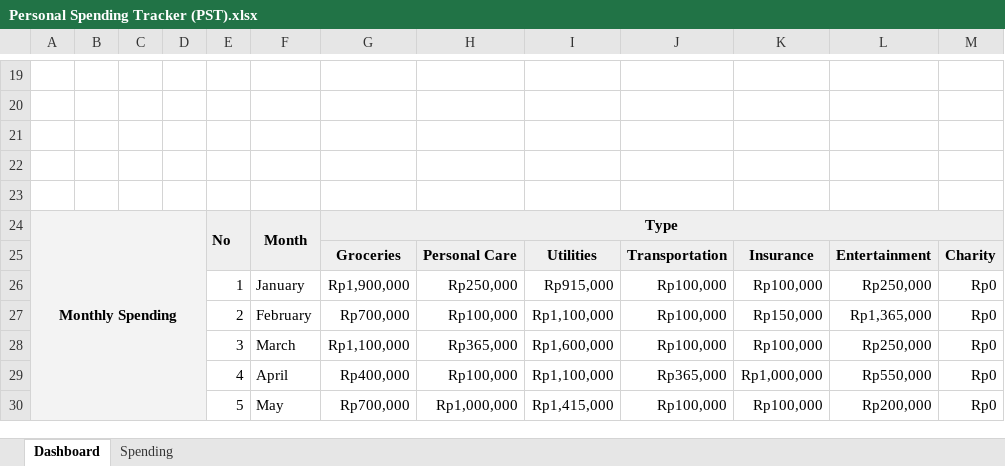
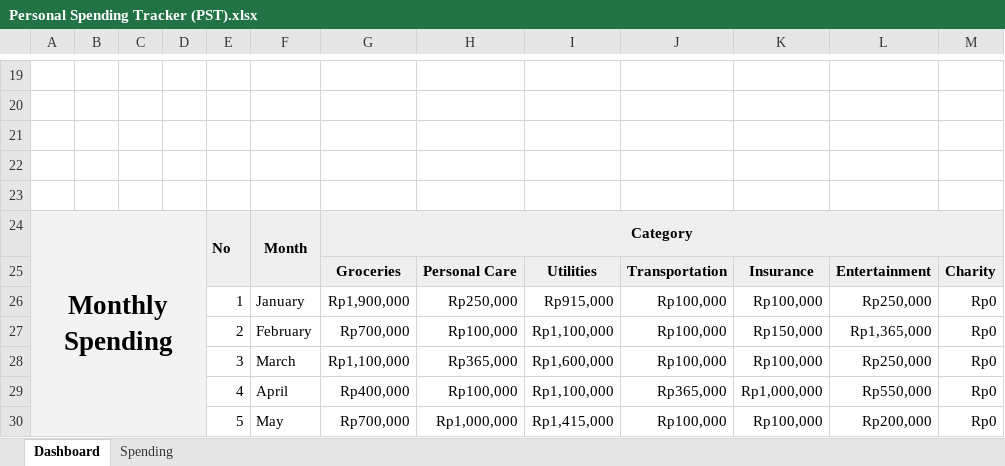
Before and after one commit to agung2001/life-operating-system, an Excel workbook: templates/finance/Personal Spending Tracker (PST).xlsx, sheet Dashboard, drawn as a sheet; only a part is shown, gaps mark what is left out; values as stored, in another font and other column widths than the file's, no borders; charts and pictures not drawn; the diff names each change by its address in the sheet, - before the commit and + after, or states it on an @@ line.

```diff
--- a/templates/finance/Personal Spending Tracker (PST).xlsx (sheet Dashboard)
+++ b/templates/finance/Personal Spending Tracker (PST).xlsx (sheet Dashboard)
@@ A24 text size: larger @@
-G24: Type
+G24: Category
```
Also changed, not shown: sheet Spending, charts or pictures.
